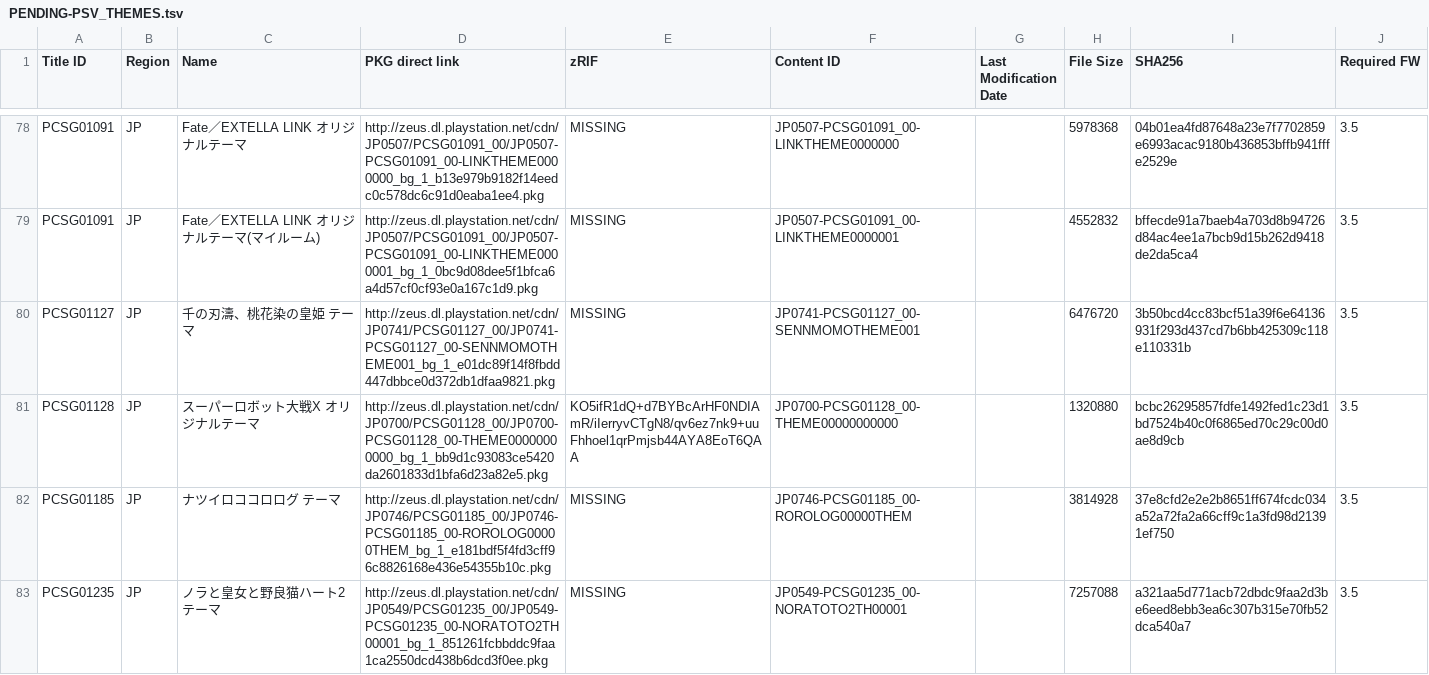
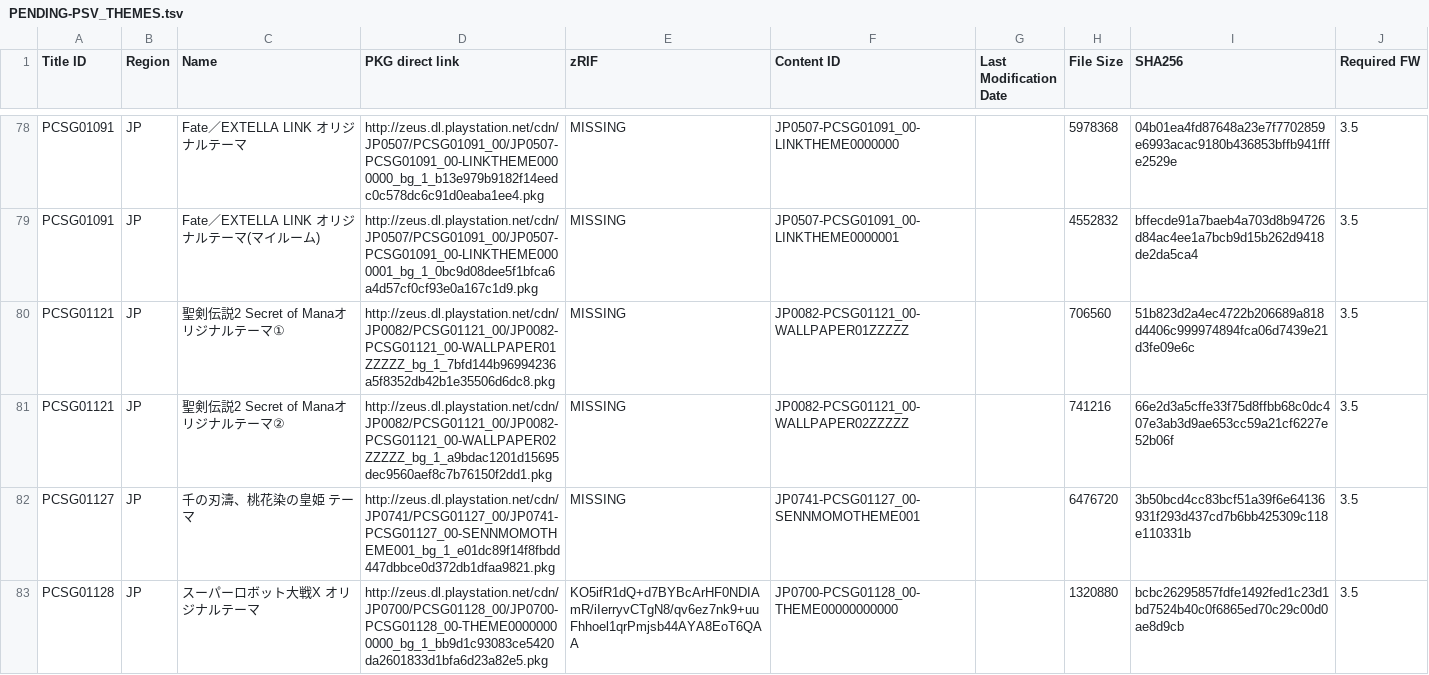
Before and after one commit to 1jtp8sobiu/1jtp8sobiu.github.io, a TSV file: tsv/PENDING-PSV_THEMES.tsv, drawn as a sheet; only a part is shown, gaps mark what is left out; the shorter side is filled out with more unchanged rows.

Commit message:
PENDING-PSV_THEMES 20210418_061000

```diff
--- a/tsv/PENDING-PSV_THEMES.tsv
+++ b/tsv/PENDING-PSV_THEMES.tsv
@@ -79,2 +79,4 @@ PCSG01091	JP	Fate／EXTELLA LINK オリジナルテーマ	http://zeus.dl.playsta
 PCSG01091	JP	Fate／EXTELLA LINK オリジナルテーマ(マイルーム)	http://zeus.dl.playstation.net/cdn/JP0507/PCSG01091_00/JP0507-PCSG01091_00-LINKTHEME0000001_bg_1_0bc9d08dee5f1bfca6a4d57cf0cf93e0a167c1d9.pkg	MISSING	JP0507-PCSG01091_00-LINKTHEME0000001		4552832	bffecde91a7baeb4a703d8b94726d84ac4ee1a7bcb9d15b262d9418de2da5ca4	3.5
+PCSG01121	JP	聖剣伝説2 Secret of Manaオリジナルテーマ①	http://zeus.dl.playstation.net/cdn/JP0082/PCSG01121_00/JP0082-PCSG01121_00-WALLPAPER01ZZZZZ_bg_1_7bfd144b96994236a5f8352db42b1e35506d6dc8.pkg	MISSING	JP0082-PCSG01121_00-WALLPAPER01ZZZZZ		706560	51b823d2a4ec4722b206689a818d4406c999974894fca06d7439e21d3fe09e6c	3.5
+PCSG01121	JP	聖剣伝説2 Secret of Manaオリジナルテーマ②	http://zeus.dl.playstation.net/cdn/JP0082/PCSG01121_00/JP0082-PCSG01121_00-WALLPAPER02ZZZZZ_bg_1_a9bdac1201d15695dec9560aef8c7b76150f2dd1.pkg	MISSING	JP0082-PCSG01121_00-WALLPAPER02ZZZZZ		741216	66e2d3a5cffe33f75d8ffbb68c0dc407e3ab3d9ae653cc59a21cf6227e52b06f	3.5
 PCSG01127	JP	千の刃濤、桃花染の皇姫 テーマ	http://zeus.dl.playstation.net/cdn/JP0741/PCSG01127_00/JP0741-PCSG01127_00-SENNMOMOTHEME001_bg_1_e01dc89f14f8fbdd447dbbce0d372db1dfaa9821.pkg	MISSING	JP0741-PCSG01127_00-SENNMOMOTHEME001		6476720	3b50bcd4cc83bcf51a39f6e64136931f293d437cd7b6bb425309c118e110331b	3.5
```
